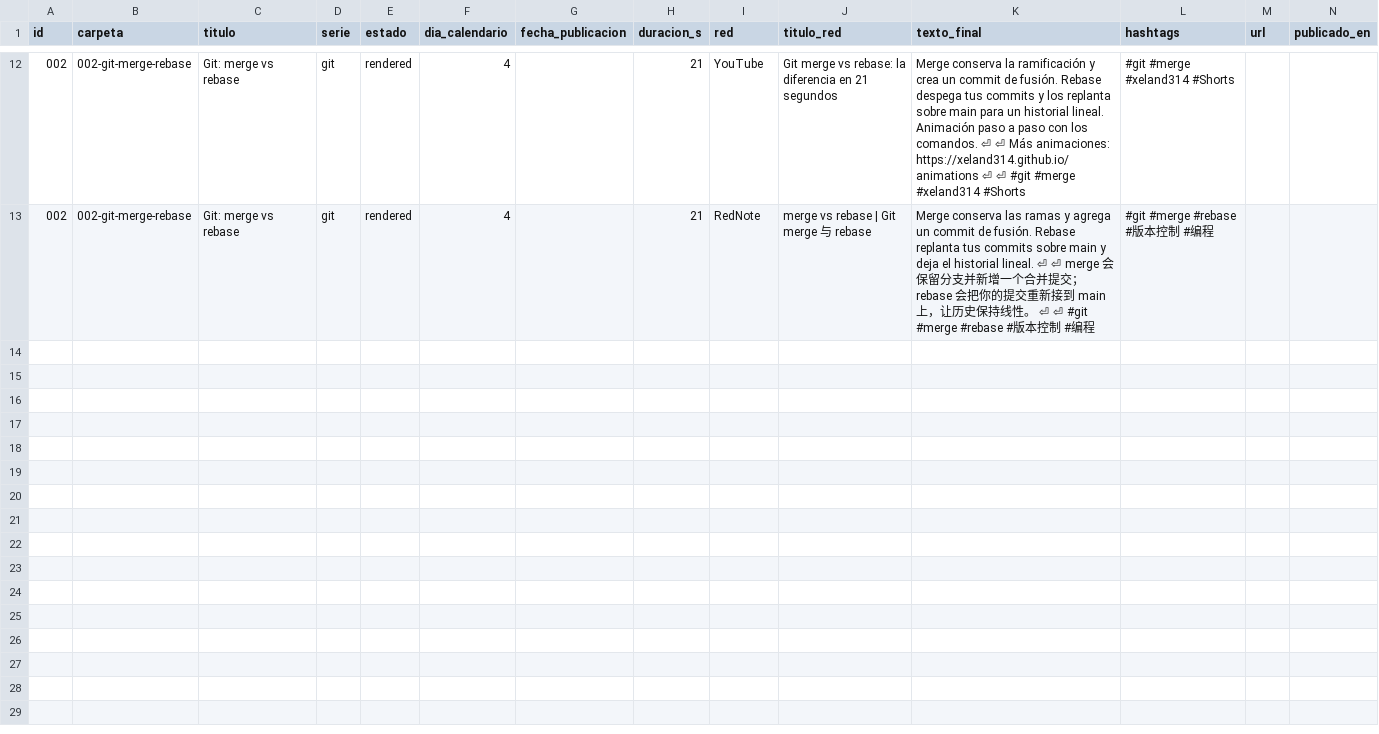
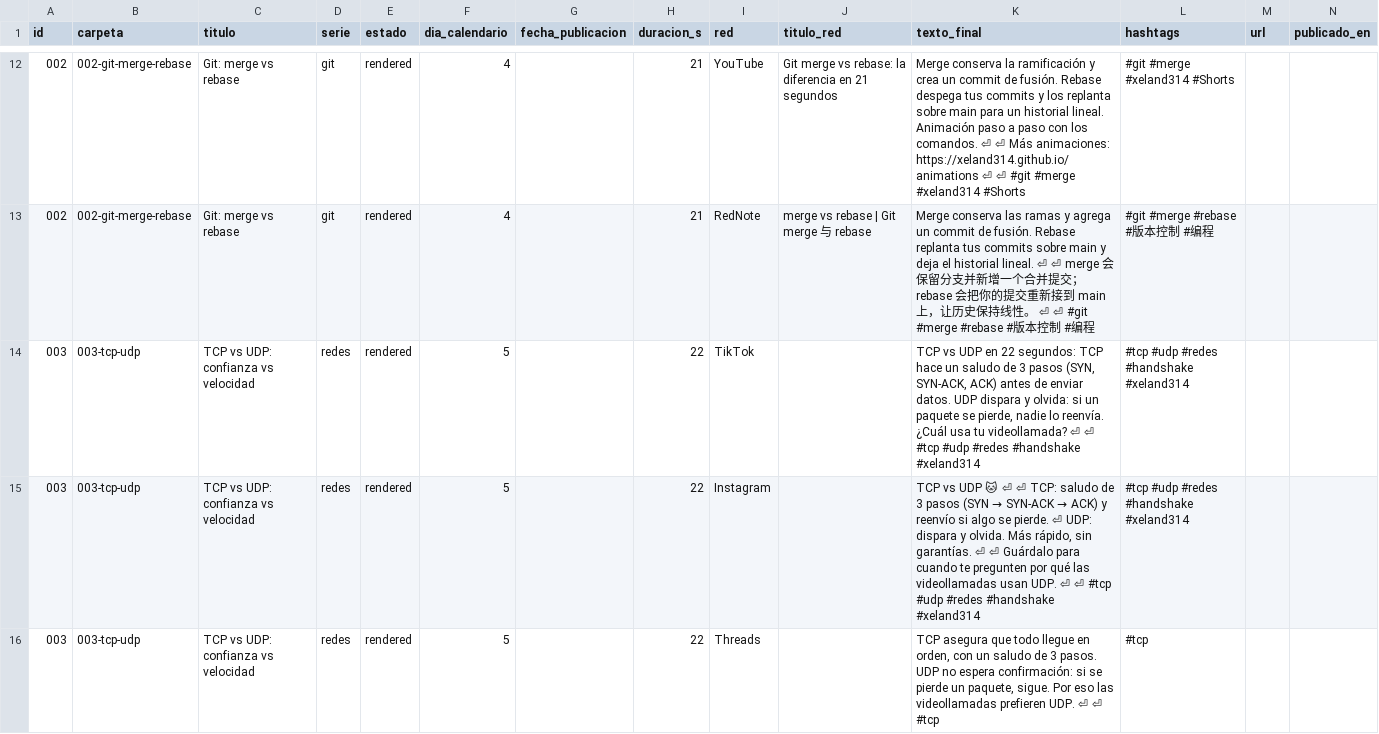
Before and after one commit to xeland314/social-media, a CSV file: log/publicaciones.csv, drawn as a sheet; only a part is shown, gaps mark what is left out; the diff covers the shown part only.

```diff
--- a/log/publicaciones.csv
+++ b/log/publicaciones.csv
@@ -13 +13,4 @@
 "002","002-git-merge-rebase","Git: merge vs rebase","git","rendered","4","","21","RedNote","merge vs rebase | Git merge 与 rebase","Merge conserva las ramas y agrega un commit de fusión. Rebase replanta tus commits sobre main y deja el historial lineal. ⏎  ⏎ merge 会保留分支并新增一个合并提交；rebase 会把你的提交重新接到 main 上，让历史保持线性。 ⏎  ⏎ #git #merge #rebase #版本控制 #编程","#git #merge #rebase #版本控制 #编程","",""
+"003","003-tcp-udp","TCP vs UDP: confianza vs velocidad","redes","rendered","5","","22","TikTok","","TCP vs UDP en 22 segundos: TCP hace un saludo de 3 pasos (SYN, SYN-ACK, ACK) antes de enviar datos. UDP dispara y olvida: si un paquete se pierde, nadie lo reenvía. ¿Cuál usa tu videollamada? ⏎  ⏎ #tcp #udp #redes #handshake #xeland314","#tcp #udp #redes #handshake #xeland314","",""
+"003","003-tcp-udp","TCP vs UDP: confianza vs velocidad","redes","rendered","5","","22","Instagram","","TCP vs UDP 🐱 ⏎  ⏎ TCP: saludo de 3 pasos (SYN → SYN-ACK → ACK) y reenvío si algo se pierde. ⏎ UDP: dispara y olvida. Más rápido, sin garantías. ⏎  ⏎ Guárdalo para cuando te pregunten por qué las videollamadas usan UDP. ⏎  ⏎ #tcp #udp #redes #handshake #xeland314","#tcp #udp #redes #handshake #xeland314","",""
+"003","003-tcp-udp","TCP vs UDP: confianza vs velocidad","redes","rendered","5","","22","Threads","","TCP asegura que todo llegue en orden, con un saludo de 3 pasos. UDP no espera confirmación: si se pierde un paquete, sigue. Por eso las videollamadas prefieren UDP. ⏎  ⏎ #tcp","#tcp","",""
```
Also changed, not shown: 3 added rows elsewhere in this file, 25 other files.
